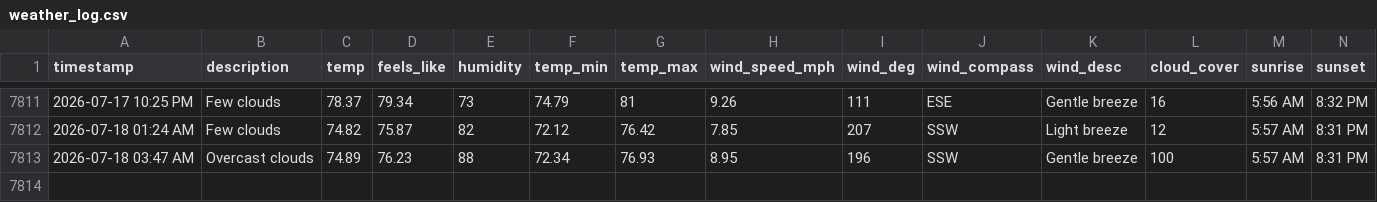
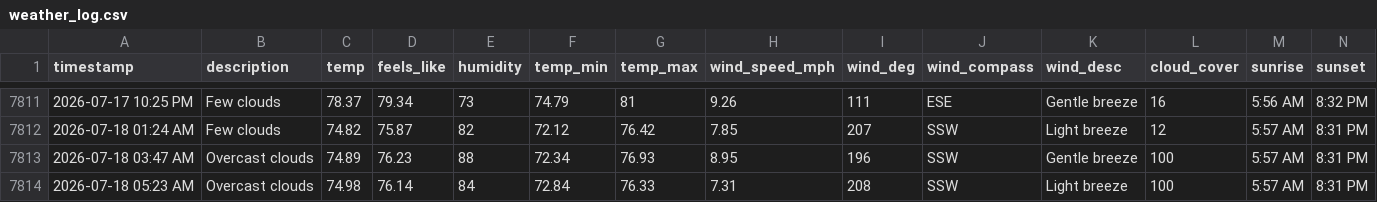
Before and after one commit to bgiesy/weathdash, a CSV file: weather_log.csv, drawn as a sheet; only a part is shown, gaps mark what is left out; rows hold the shown columns only; the diff names each change by its address in the sheet, - before the commit and + after, or states it on an @@ line.

```diff
--- a/weather_log.csv
+++ b/weather_log.csv
+row 7814: 2026-07-18 05:23 AM | Overcast clouds | 74.98 | 76.14 | 84 | 72.84 | 76.33 | 7.31 | 208 | SSW | Light breeze | 100 | 5:57 AM | 8:31 PM
```
